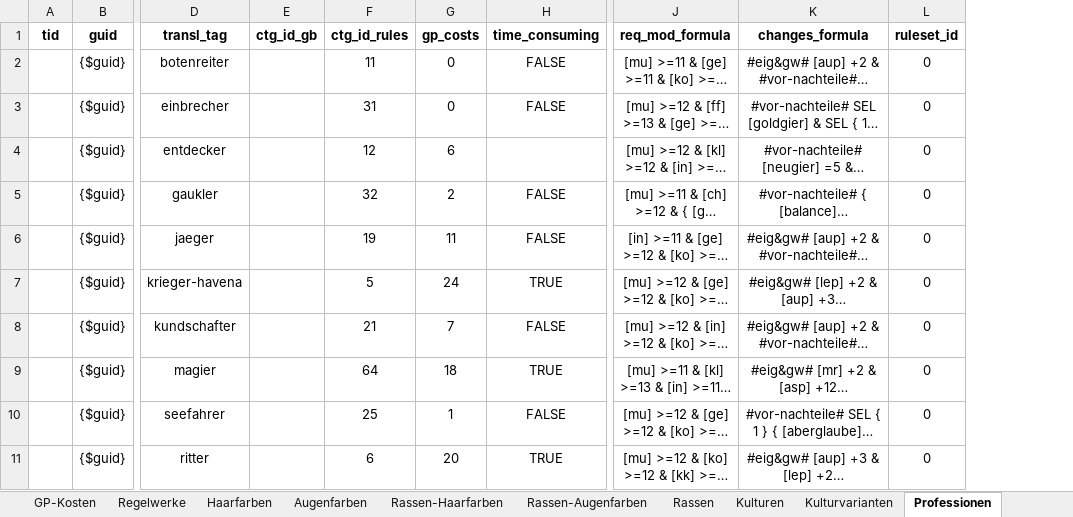
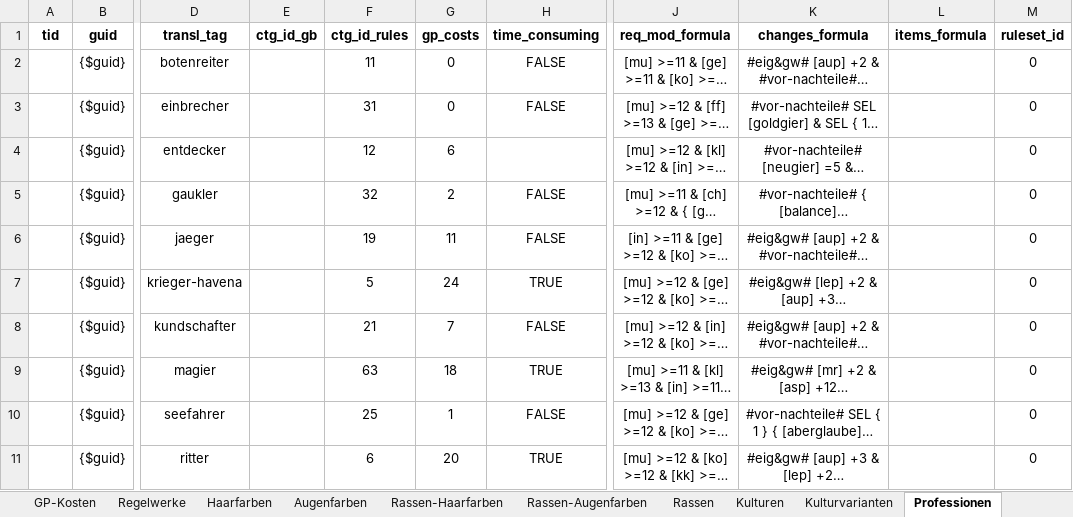
Before and after one commit to gi2000/Goetterblick, an Excel workbook: src/site/documents/rulebooks-dsa-4.1/dsa-4.1.xlsx, sheet Professionen, drawn as a sheet; only a part is shown, gaps mark what is left out; long unchanged cells end in …; values as stored, in another font and other column widths than the file's, no borders; the diff covers the shown part only; the diff names each change by its address in the sheet, - before the commit and + after, or states it on an @@ line.

Commit message:
Updated dsa-4.1.xlsx - finished all professions
Updated Götterblick.epgz

```diff
--- a/src/site/documents/rulebooks-dsa-4.1/dsa-4.1.xlsx (sheet Professionen)
+++ b/src/site/documents/rulebooks-dsa-4.1/dsa-4.1.xlsx (sheet Professionen)
+column L (items_formula), empty
-F9 (ctg_id_rules): 64
+F9 (ctg_id_rules): 63
```
Also changed, not shown: other rows of this sheet, sheet Professionenvarianten, sheet Talente, sheet Vorteile, sheet Nachteile, sheet Grundwerte, sheet Sonderfertigkeiten, 3 more sheets, other sheet tabs, 2 other files.
